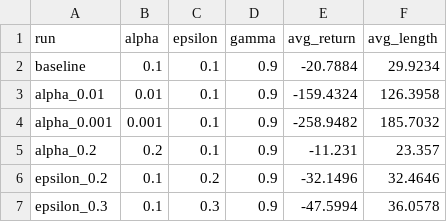
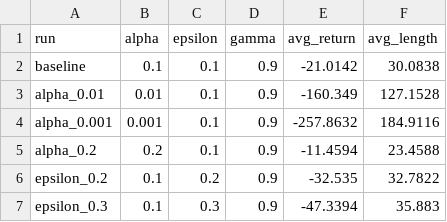
Before and after one commit to KapilBhardwaj2702/CSCN8020-Assignment-2, a CSV file: summary_df.csv, drawn as a sheet.

```diff
--- a/summary_df.csv
+++ b/summary_df.csv
@@ -1,7 +1,7 @@
 run,alpha,epsilon,gamma,avg_return,avg_length
-baseline,0.1,0.1,0.9,-20.7884,29.9234
-alpha_0.01,0.01,0.1,0.9,-159.4324,126.3958
-alpha_0.001,0.001,0.1,0.9,-258.9482,185.7032
-alpha_0.2,0.2,0.1,0.9,-11.231,23.357
-epsilon_0.2,0.1,0.2,0.9,-32.1496,32.4646
-epsilon_0.3,0.1,0.3,0.9,-47.5994,36.0578
+baseline,0.1,0.1,0.9,-21.0142,30.0838
+alpha_0.01,0.01,0.1,0.9,-160.349,127.1528
+alpha_0.001,0.001,0.1,0.9,-257.8632,184.9116
+alpha_0.2,0.2,0.1,0.9,-11.4594,23.4588
+epsilon_0.2,0.1,0.2,0.9,-32.535,32.7822
+epsilon_0.3,0.1,0.3,0.9,-47.3394,35.883
```
Also changed, not shown: final_metrics.csv, 1 other file.
